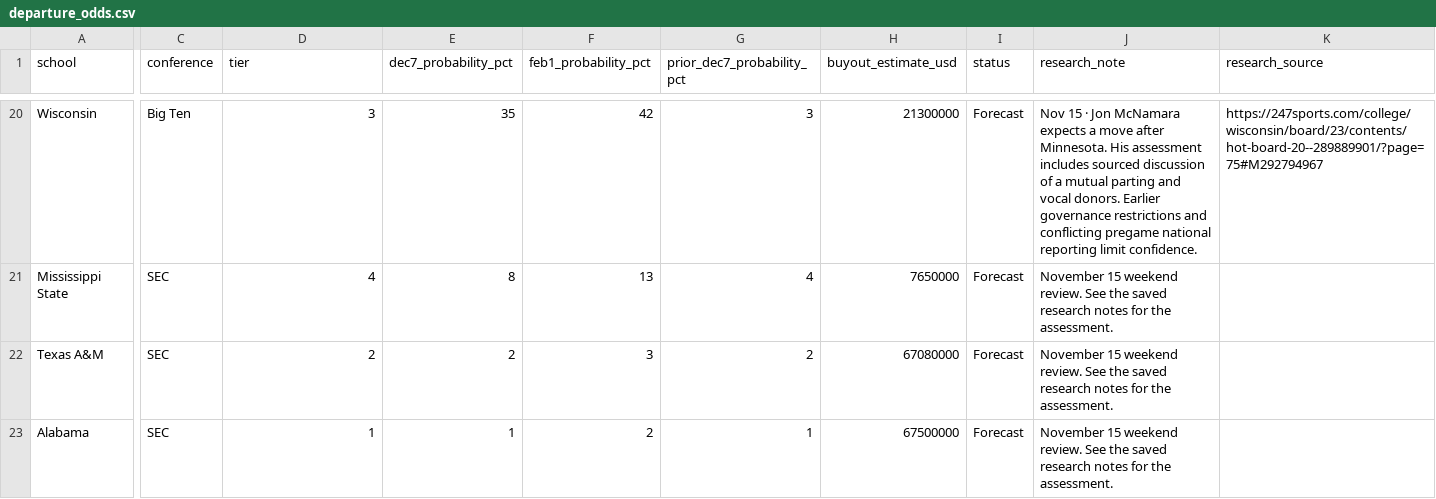
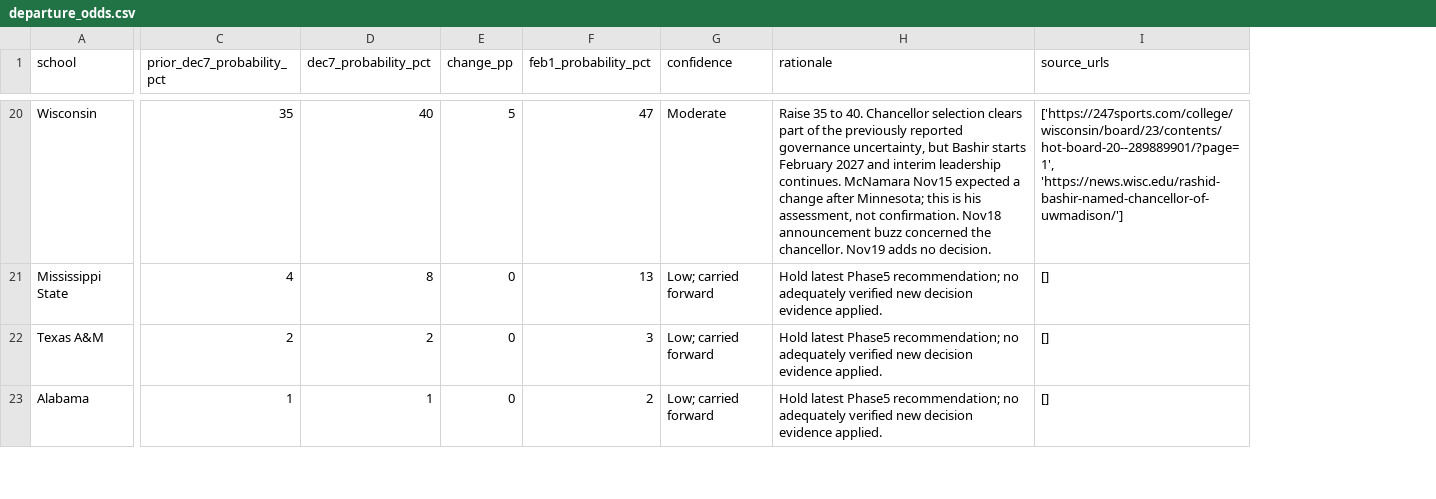
Before and after one commit to terrapinalytics/terrapinalytics.github.io, a CSV file: assets/coaching/departure_odds.csv, drawn as a sheet; only a part is shown, gaps mark what is left out; removed rows and columns are numbered as before the commit, all else as after; the diff covers the shown part only; the diff names each change by its address in the sheet, - before the commit and + after, or states it on an @@ line.

Commit message:
Update Nov20 coaching odds and explain subjective probability estimates

```diff
--- a/assets/coaching/departure_odds.csv
+++ b/assets/coaching/departure_odds.csv
-column C (conference), rows 20-23: Big Ten | SEC | SEC | SEC
+column E (change_pp), rows 20-23: 5 | 0 | 0 | 0
-column G (prior_dec7_probability_pct), rows 20-23: 3 | 4 | 2 | 1
-column H (buyout_estimate_usd), rows 20-23: 21300000 | 7650000 | 67080000 | 67500000
-column I (status), rows 20-23: all Forecast
-column J (research_note), rows 20-23: Nov 15 · Jon McNamara expects a move after Minnesota. His assessment includes sourced discussion of a mutual parting and vocal donors. Earlier governance restrictions and conflicting pregame national reporting limit confidence. | November 15 weekend review. See the saved research notes for the assessment. | November 15 weekend review. See the saved research notes for the assessment. | November 15 weekend review. See the saved research notes for the assessment.
-column K (research_source), row 20: https://247sports.com/college/wisconsin/board/23/contents/hot-board-20--289889901/?page=75#M292794967
+column G (confidence), rows 20-23: Moderate | Low; carried forward | Low; carried forward | Low; carried forward
+column H (rationale), rows 20-23: Raise 35 to 40. Chancellor selection clears part of the previously reported governance uncertainty, but Bashir starts February 2027 and interim leadership continues. McNamara Nov15 expected a change after Minnesota; this is his assessment, not confirmation. Nov18 announcement buzz concerned the chancellor. Nov19 adds no decision. | Hold latest Phase5 recommendation; no adequately verified new decision evidence applied. | Hold latest Phase5 recommendation; no adequately verified new decision evidence applied. | Hold latest Phase5 recommendation; no adequately verified new decision evidence applied.
+column I (source_urls), rows 20-23: ['https://247sports.com/college/wisconsin/board/23/contents/hot-board-20--289889901/?page=1', 'https://news.wisc.edu/rashid-bashir-named-chancellor-of-uwmadison/'] | [] | [] | []
-C1: tier
+C1: prior_dec7_probability_pct
-C20 (prior_dec7_probability_pct): 3
+C20 (prior_dec7_probability_pct): 35
-D20 (dec7_probability_pct): 35
+D20 (dec7_probability_pct): 40
-F20 (feb1_probability_pct): 42
+F20 (feb1_probability_pct): 47
```
Also changed, not shown: 23 edited cells elsewhere in this file, 5 other files.
